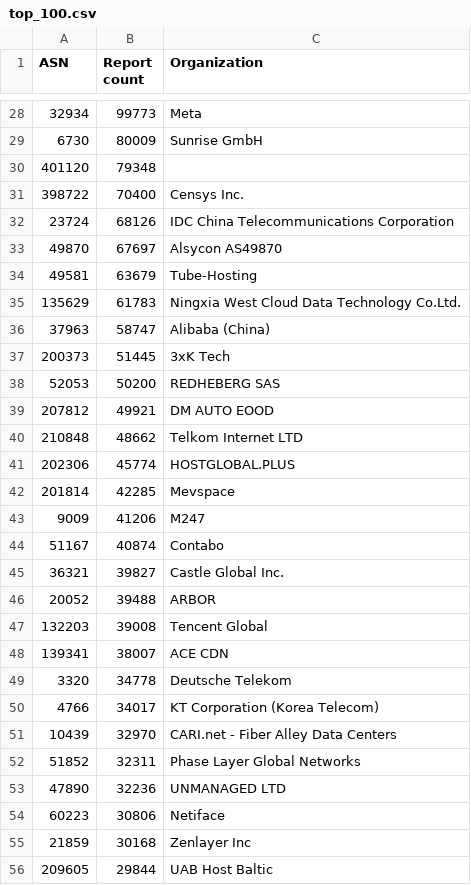
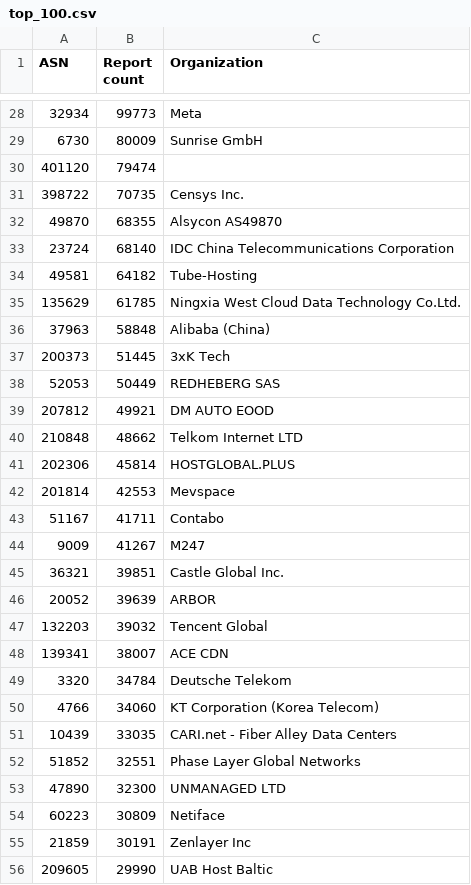
Before and after one commit to O-X-L/risk-db-lists, a CSV file: asn/top_100.csv, drawn as a sheet; only a part is shown, gaps mark what is left out; the diff covers the shown part only.

```diff
--- a/asn/top_100.csv
+++ b/asn/top_100.csv
@@ -29,28 +29,28 @@ ASN,Report count,Organization
 6730,80009,Sunrise GmbH
-401120,79348,
-398722,70400,Censys Inc.
-23724,68126,IDC China Telecommunications Corporation
-49870,67697,Alsycon AS49870
-49581,63679,Tube-Hosting
-135629,61783,Ningxia West Cloud Data Technology Co.Ltd.
-37963,58747,Alibaba (China)
+401120,79474,
+398722,70735,Censys Inc.
+49870,68355,Alsycon AS49870
+23724,68140,IDC China Telecommunications Corporation
+49581,64182,Tube-Hosting
+135629,61785,Ningxia West Cloud Data Technology Co.Ltd.
+37963,58848,Alibaba (China)
 200373,51445,3xK Tech
-52053,50200,REDHEBERG SAS
+52053,50449,REDHEBERG SAS
 207812,49921,DM AUTO EOOD
 210848,48662,Telkom Internet LTD
-202306,45774,HOSTGLOBAL.PLUS
-201814,42285,Mevspace
-9009,41206,M247
-51167,40874,Contabo
-36321,39827,Castle Global Inc.
-20052,39488,ARBOR
-132203,39008,Tencent Global
+202306,45814,HOSTGLOBAL.PLUS
+201814,42553,Mevspace
+51167,41711,Contabo
+9009,41267,M247
+36321,39851,Castle Global Inc.
+20052,39639,ARBOR
+132203,39032,Tencent Global
 139341,38007,ACE CDN
-3320,34778,Deutsche Telekom
-4766,34017,KT Corporation (Korea Telecom)
-10439,32970,CARI.net - Fiber Alley Data Centers
-51852,32311,Phase Layer Global Networks
-47890,32236,UNMANAGED LTD
-60223,30806,Netiface
-21859,30168,Zenlayer Inc
-209605,29844,UAB Host Baltic
+3320,34784,Deutsche Telekom
+4766,34060,KT Corporation (Korea Telecom)
+10439,33035,CARI.net - Fiber Alley Data Centers
+51852,32551,Phase Layer Global Networks
+47890,32300,UNMANAGED LTD
+60223,30809,Netiface
+21859,30191,Zenlayer Inc
+209605,29990,UAB Host Baltic
```
Also changed, not shown: 4 added rows, 4 removed rows and 51 edited cells elsewhere in this file, asn/kind_isp.csv, asn/top_10000.csv, 40 other files.
